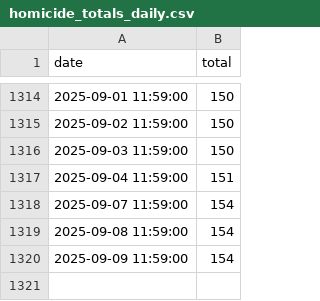
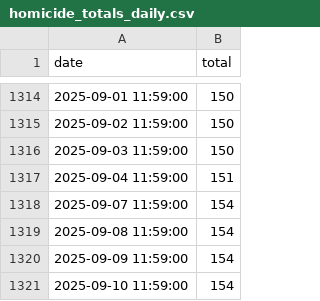
Before and after one commit to nickhand/gun-violence-dashboard-data, a CSV file: gun_violence_dashboard_data/data/raw/homicide_totals_daily.csv, drawn as a sheet; only a part is shown, gaps mark what is left out; the diff names each change by its address in the sheet, - before the commit and + after, or states it on an @@ line.

```diff
--- a/gun_violence_dashboard_data/data/raw/homicide_totals_daily.csv
+++ b/gun_violence_dashboard_data/data/raw/homicide_totals_daily.csv
+row 1321: 2025-09-10 11:59:00 | 154
```
Also changed, not shown: 2 other files.
